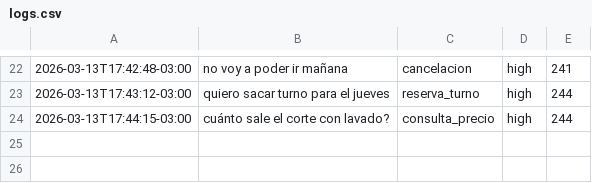
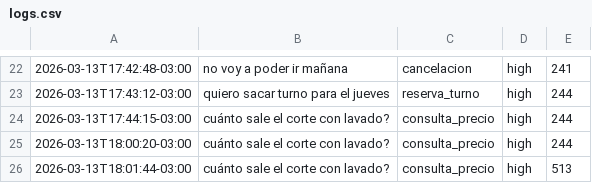
Before and after one commit to verozacarias-prog/ai-whatsapp-bot, a CSV file: logs.csv, drawn as a sheet; only a part is shown, gaps mark what is left out; the diff names each change by its address in the sheet, - before the commit and + after, or states it on an @@ line.

```diff
--- a/logs.csv
+++ b/logs.csv
+row 25: 2026-03-13T18:00:20-03:00 | cuánto sale el corte con lavado? | consulta_precio | high | 244
+row 26: 2026-03-13T18:01:44-03:00 | cuánto sale el corte con lavado? | consulta_precio | high | 513
```
Also changed, not shown: 3 other files.
